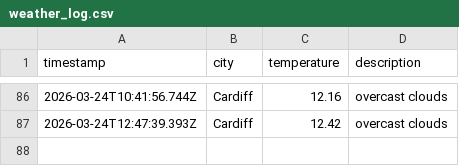
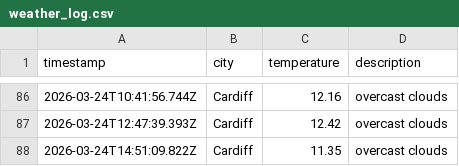
Before and after one commit to olilliterate/weatherAppJS, a CSV file: data/weather_log.csv, drawn as a sheet; only a part is shown, gaps mark what is left out.

```diff
--- a/data/weather_log.csv
+++ b/data/weather_log.csv
@@ -87 +87,2 @@ timestamp,city,temperature,description
 2026-03-24T12:47:39.393Z,Cardiff,12.42,overcast clouds
+2026-03-24T14:51:09.822Z,Cardiff,11.35,overcast clouds
```
Also changed, not shown: 1 other file.
